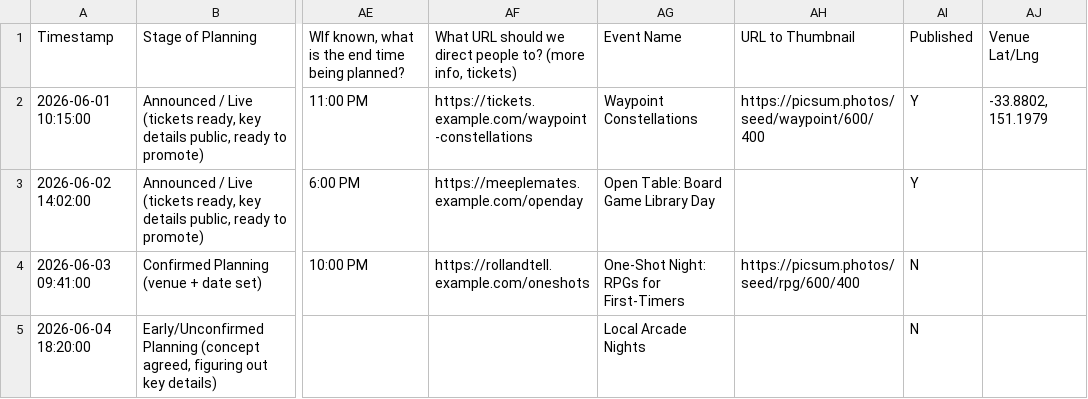
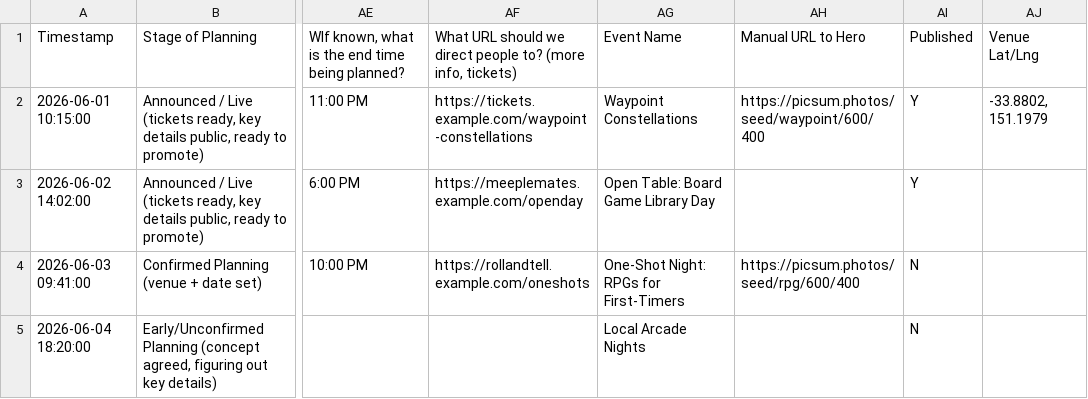
Before and after one commit to sydneygamesfestival/2026, a CSV file: assets/data/program-events-sample.csv, drawn as a sheet; only a part is shown, gaps mark what is left out; the diff names each change by its address in the sheet, - before the commit and + after, or states it on an @@ line.

Commit message:
update event image handling

```diff
--- a/assets/data/program-events-sample.csv
+++ b/assets/data/program-events-sample.csv
-AH1: URL to Thumbnail
+AH1: Manual URL to Hero
```
Also changed, not shown: 2 other files.
